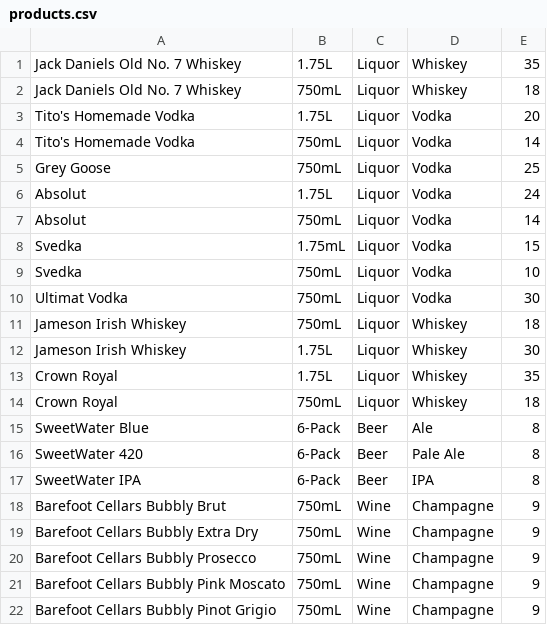
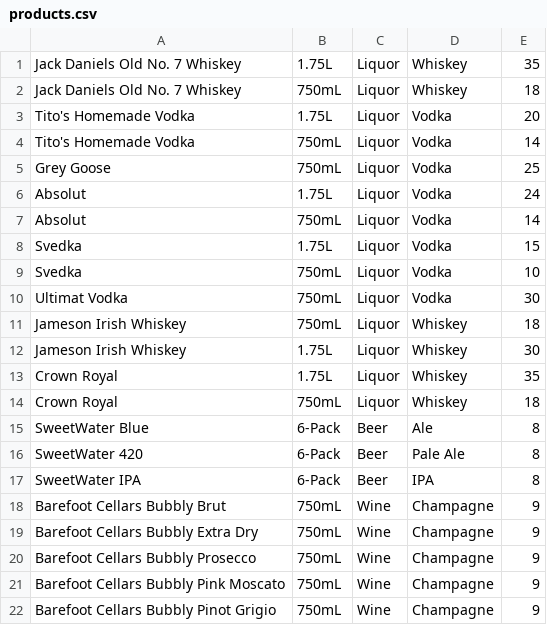
Before and after one commit to dmenear/HarrisPackage, a CSV file: products/products.csv, drawn as a sheet.

Commit message:
complete product search logic

```diff
--- a/products/products.csv
+++ b/products/products.csv
@@ -7,3 +7,3 @@ Absolut,1.75L,Liquor,Vodka,24
 Absolut,750mL,Liquor,Vodka,14
-Svedka,1.75mL,Liquor,Vodka,15
+Svedka,1.75L,Liquor,Vodka,15
 Svedka,750mL,Liquor,Vodka,10
```
Also changed, not shown: 5 other files.
